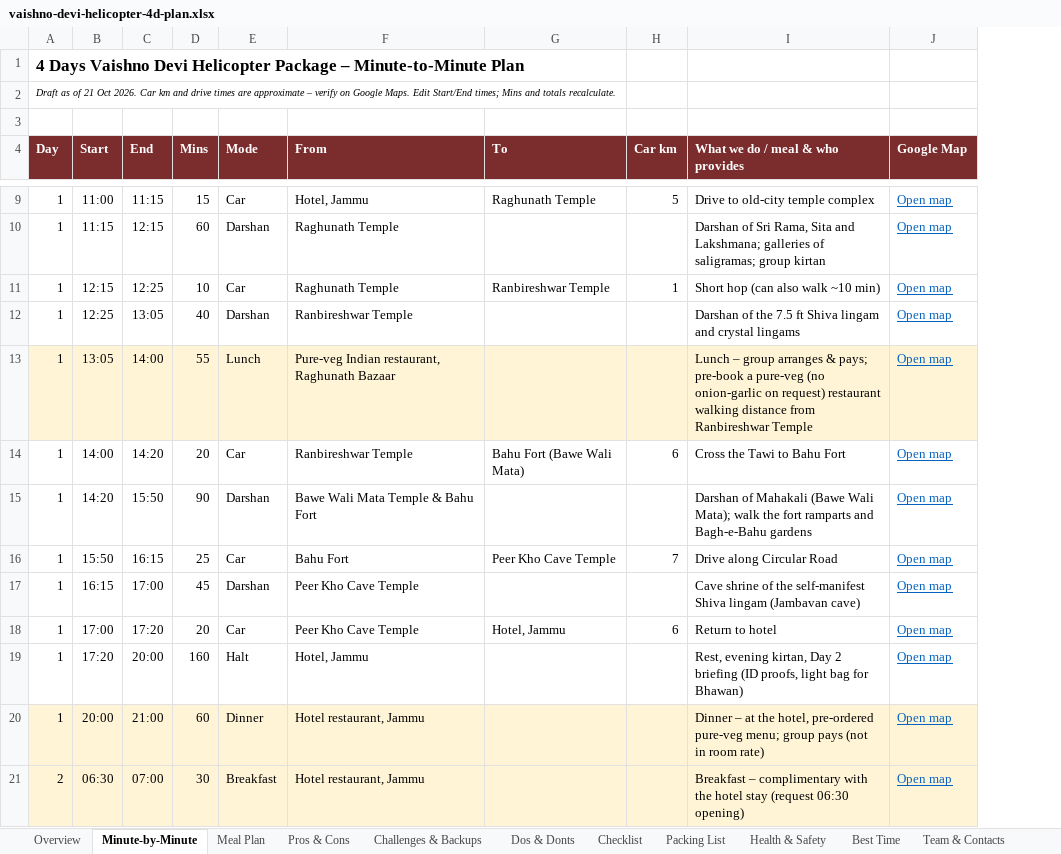
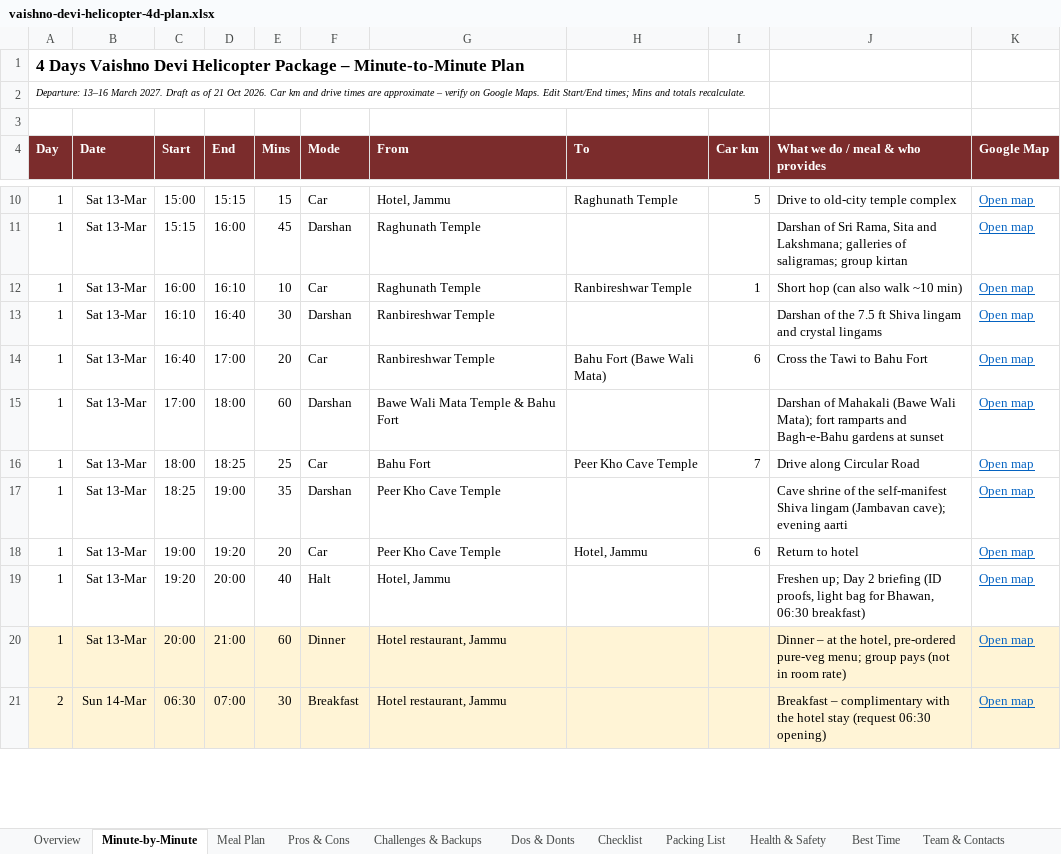
Before and after one commit to mkcdasa/YatraContentSeptember2026, an Excel workbook: docs/itineraries/vaishno-devi-helicopter-4d-plan.xlsx, sheet Minute-by-Minute, drawn as a sheet; only a part is shown, gaps mark what is left out; values as stored, in another font and other column widths than the file's, no borders; charts and pictures not drawn; removed rows and columns are numbered as before the commit, all else as after; the diff covers the shown part only; the diff names each change by its address in the sheet, - before the commit and + after, or states it on an @@ line.

```diff
--- a/docs/itineraries/vaishno-devi-helicopter-4d-plan.xlsx (sheet Minute-by-Minute)
+++ b/docs/itineraries/vaishno-devi-helicopter-4d-plan.xlsx (sheet Minute-by-Minute)
+column B (Date), rows 10-21: Sat 13-Mar | Sat 13-Mar | Sat 13-Mar | Sat 13-Mar | Sat 13-Mar | Sat 13-Mar | Sat 13-Mar | Sat 13-Mar | Sat 13-Mar | Sat 13-Mar | Sat 13-Mar | Sun 14-Mar
-A2 (Day): Draft as…
+A2 (Day): Departure: 13–16 March 2027. Draft as…
-C10 (Start): 11:00
+C10 (Start): 15:00
-D10 (End): 11:15
+D10 (End): 15:15
-C11 (Start): 11:15
+C11 (Start): 15:15
-D11 (End): 12:15
+D11 (End): 16:00
-E11 (Mins): 60
+E11 (Mins): 45
-C12 (Start): 12:15
+C12 (Start): 16:00
-D12 (End): 12:25
+D12 (End): 16:10
-C13 (Start): 12:25
+C13 (Start): 16:10
-D13 (End): 13:05
+D13 (End): 16:40
-E13 (Mins): 40
+E13 (Mins): 30
-row 13: 1 | 13:05 | 14:00 | 55 | Lunch | Pure-veg Indian restaurant, Raghunath Bazaar |  |  | Lunch – group arranges & pays; pre-book a pure-veg (no onion-garlic on request) restaurant walking distance from Ranbireshwar Temple | Open map
-C14 (Start): 14:00
+C14 (Start): 16:40
-D14 (End): 14:20
+D14 (End): 17:00
-C15 (Start): 14:20
+C15 (Start): 17:00
-D15 (End): 15:50
+D15 (End): 18:00
-E15 (Mins): 90
+E15 (Mins): 60
-J15 (What we do / meal & who provides): …Wali Mata); walk the fort ramparts and Bagh-e-Bahu gardens
+J15 (What we do / meal & who provides): …Wali Mata); fort ramparts and Bagh-e-Bahu gardens at sunset
-C16 (Start): 15:50
+C16 (Start): 18:00
-D16 (End): 16:15
+D16 (End): 18:25
-C17 (Start): 16:15
+C17 (Start): 18:25
-D17 (End): 17:00
+D17 (End): 19:00
-E17 (Mins): 45
+E17 (Mins): 35
-J17 (What we do / meal & who provides): …lingam (Jambavan cave)
+J17 (What we do / meal & who provides): …lingam (Jambavan cave); evening aarti
-C18 (Start): 17:00
+C18 (Start): 19:00
-D18 (End): 17:20
+D18 (End): 19:20
-C19 (Start): 17:20
+C19 (Start): 19:20
-E19 (Mins): 160
+E19 (Mins): 40
-J19 (What we do / meal & who provides): Rest, evening kirtan, Day 2 briefing (ID proofs, light bag for Bhawan)
+J19 (What we do / meal & who provides): Freshen up; Day 2 briefing (ID proofs, light bag for Bhawan, 06:30 breakfast)
```
Also changed, not shown: 1 added row and 13 edited cells elsewhere in this sheet, sheet Overview, sheet Meal Plan, sheet Checklist, sheet Pros & Cons, sheet Open Points, sheet Cost Heads, 1 more sheet, formulas that keep their value, 3 other files.
